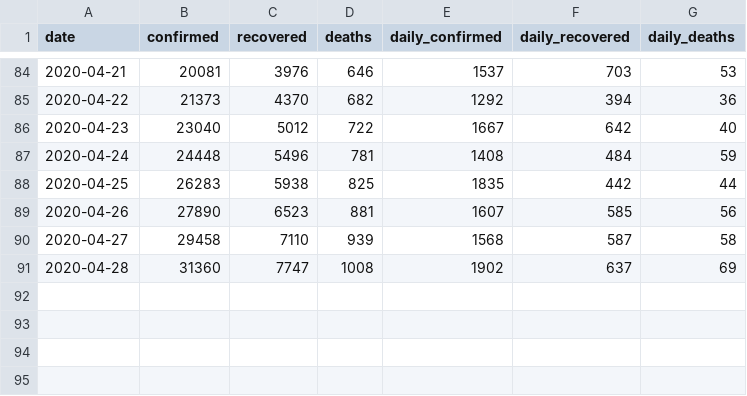
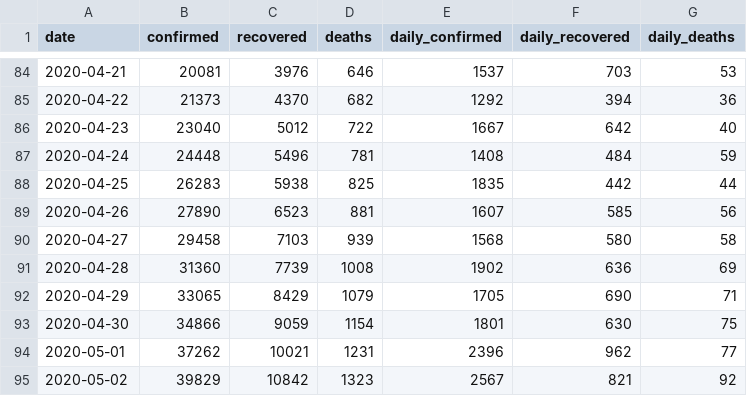
Before and after one commit to dc-aichara/COVID19-India-Tracker, a CSV file: data/api_india.csv, drawn as a sheet; only a part is shown, gaps mark what is left out.

```diff
--- a/data/api_india.csv
+++ b/data/api_india.csv
@@ -89,3 +89,7 @@ date,confirmed,recovered,deaths,daily_confirmed,daily_recovered,daily_deaths
 2020-04-26,27890,6523,881,1607,585,56
-2020-04-27,29458,7110,939,1568,587,58
-2020-04-28,31360,7747,1008,1902,637,69
+2020-04-27,29458,7103,939,1568,580,58
+2020-04-28,31360,7739,1008,1902,636,69
+2020-04-29,33065,8429,1079,1705,690,71
+2020-04-30,34866,9059,1154,1801,630,75
+2020-05-01,37262,10021,1231,2396,962,77
+2020-05-02,39829,10842,1323,2567,821,92
```
Also changed, not shown: 1 other file.
